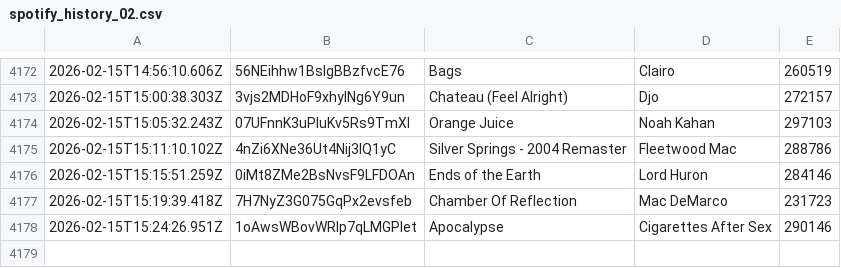
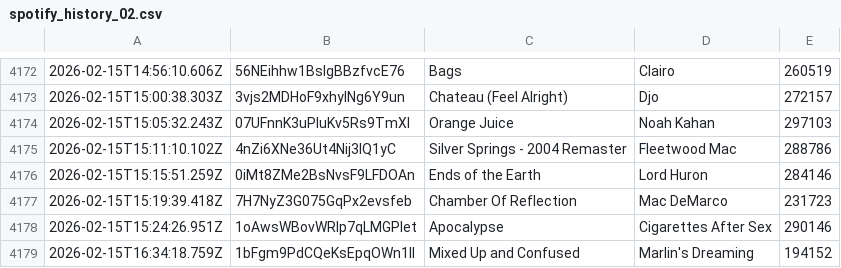
Before and after one commit to katemcgraw0/spotify-data-tracker, a CSV file: spotify_history_02.csv, drawn as a sheet; only a part is shown, gaps mark what is left out.

```diff
--- a/spotify_history_02.csv
+++ b/spotify_history_02.csv
@@ -4178 +4178,2 @@
 2026-02-15T15:24:26.951Z,1oAwsWBovWRIp7qLMGPIet,Apocalypse,Cigarettes After Sex,290146
+2026-02-15T16:34:18.759Z,1bFgm9PdCQeKsEpqOWn1II,Mixed Up and Confused,Marlin's Dreaming,194152
```
